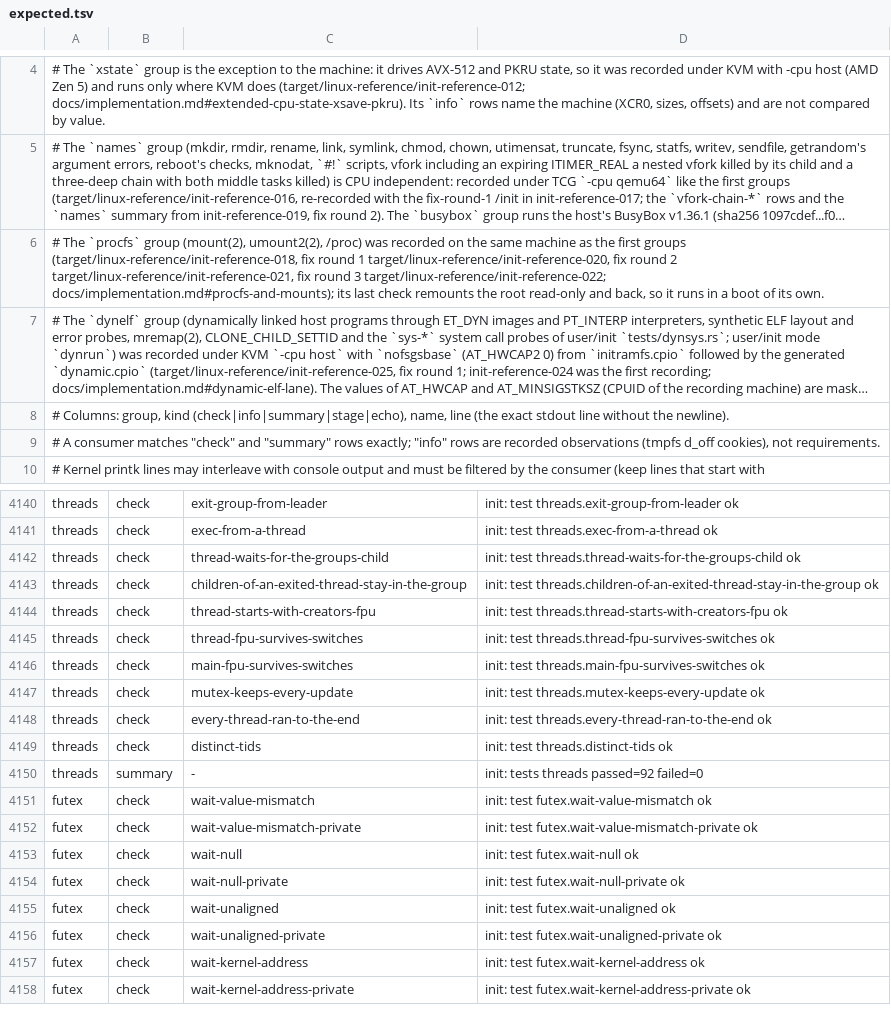
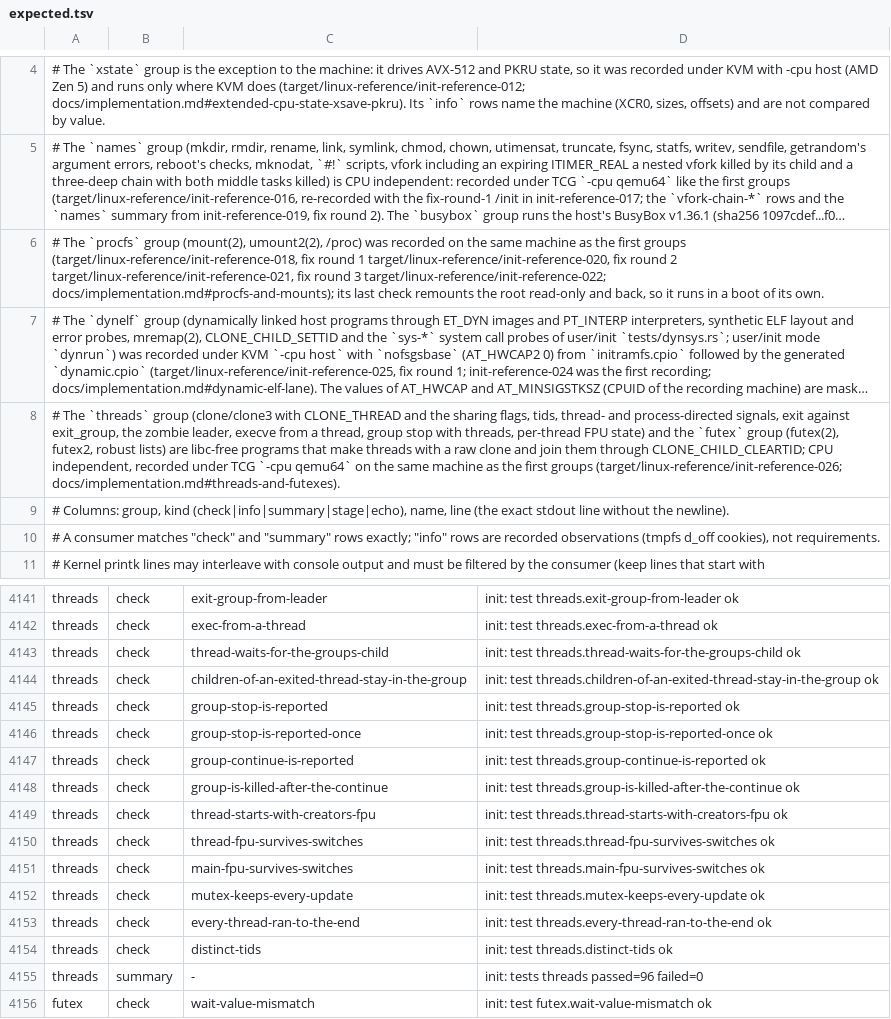
Before and after one commit to Big-Smarty/linux-rs, a TSV file: xtask/oracle/expected.tsv, drawn as a sheet; only a part is shown, gaps mark what is left out; the shorter side is filled out with more unchanged rows; long unchanged cells end in …; addresses are those after the commit; the diff names each change by its address in the sheet, - before the commit and + after, or states it on an @@ line.

```diff
--- a/xtask/oracle/expected.tsv
+++ b/xtask/oracle/expected.tsv
+row 8: # The `threads` group (clone/clone3 with CLONE_THREAD and the sharing flags, tids, thread- and process-directed signals, exit against exit_group, the zombie leader, execve from a thread, group stop with threads, per-thread FPU state) and the `futex` group (futex(2), futex2, robust lists) are libc-free programs that make threads with a raw clone and join them through CLONE_CHILD_CLEARTID; CPU independent, recorded under TCG `-cpu qemu64` on the same machine as the first groups (target/linux-reference/init-reference-026; docs/implementation.md#threads-and-futexes).
+row 4145: threads | check | group-stop-is-reported | init: test threads.group-stop-is-reported ok
+row 4146: threads | check | group-stop-is-reported-once | init: test threads.group-stop-is-reported-once ok
+row 4147: threads | check | group-continue-is-reported | init: test threads.group-continue-is-reported ok
+row 4148: threads | check | group-is-killed-after-the-continue | init: test threads.group-is-killed-after-the-continue ok
-D4155: init: tests threads passed=92 failed=0
+D4155: init: tests threads passed=96 failed=0
```
Also changed, not shown: planning/workstreams.tsv, 16 other files.
